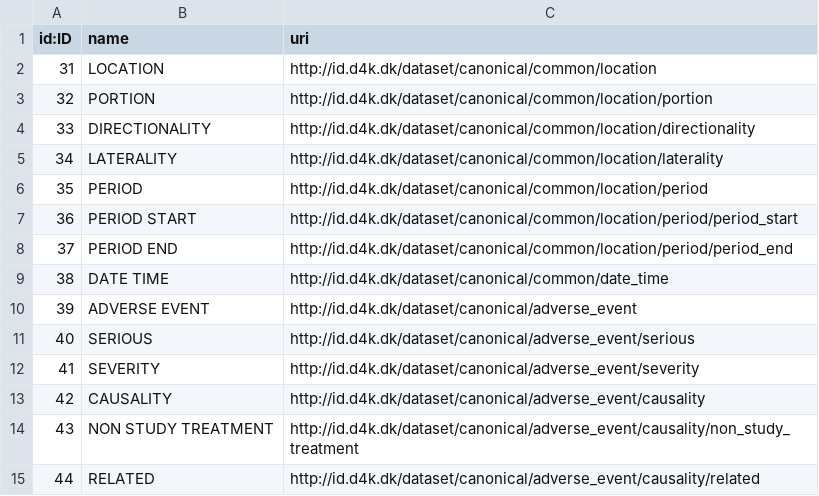
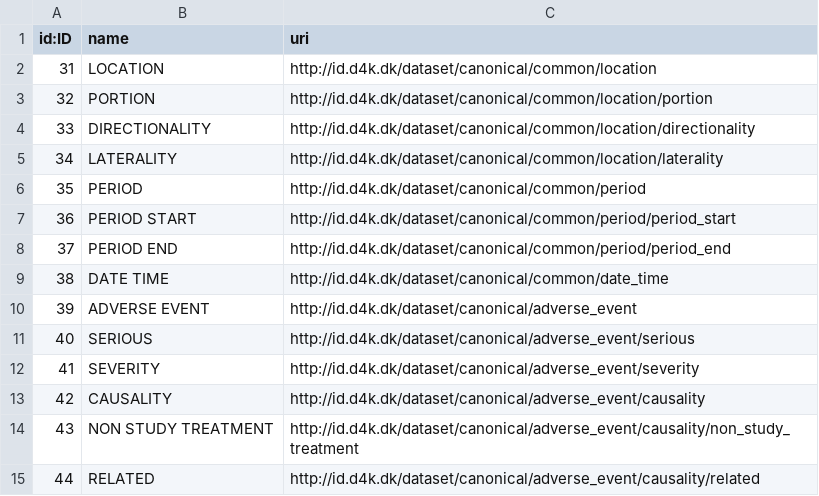
Before and after one commit to data4knowledge/biomedical_concepts, a CSV file: data/csv_load/stage_2_canonical_node_nodes.csv, drawn as a sheet; only a part is shown.

Commit message:
Fix period relationship

```diff
--- a/data/csv_load/stage_2_canonical_node_nodes.csv
+++ b/data/csv_load/stage_2_canonical_node_nodes.csv
@@ -5,5 +5,5 @@
 "34","LATERALITY","http://id.d4k.dk/dataset/canonical/common/location/laterality"
-"35","PERIOD","http://id.d4k.dk/dataset/canonical/common/location/period"
-"36","PERIOD START","http://id.d4k.dk/dataset/canonical/common/location/period/period_start"
-"37","PERIOD END","http://id.d4k.dk/dataset/canonical/common/location/period/period_end"
+"35","PERIOD","http://id.d4k.dk/dataset/canonical/common/period"
+"36","PERIOD START","http://id.d4k.dk/dataset/canonical/common/period/period_start"
+"37","PERIOD END","http://id.d4k.dk/dataset/canonical/common/period/period_end"
 "38","DATE TIME","http://id.d4k.dk/dataset/canonical/common/date_time"
```
Also changed, not shown: data/csv_load/stage_2_canonical_data_type_nodes.csv, data/csv_load/stage_2_consists_of_relationships.csv, 3 other files.
